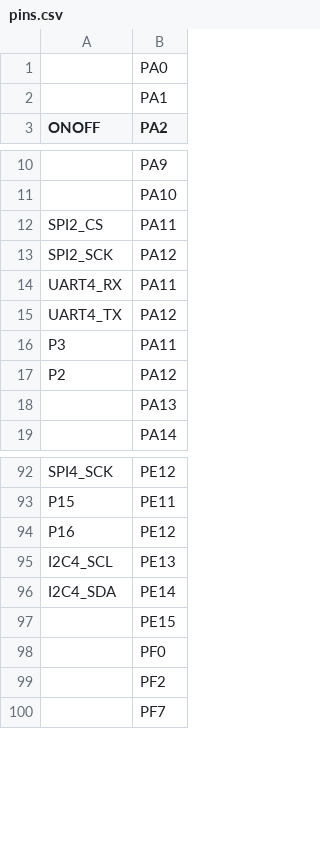
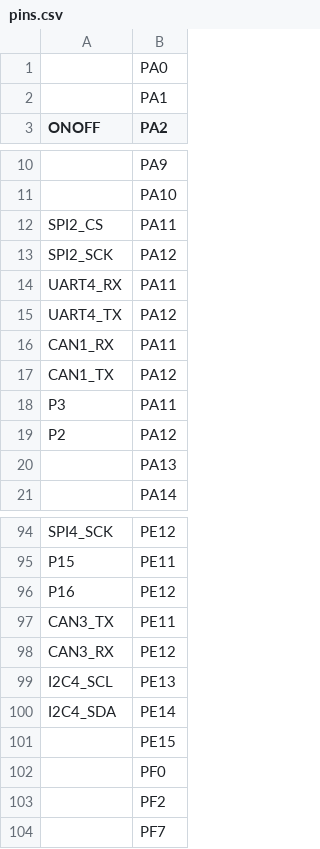
Before and after one commit to ExoCore-Kernel/ExoCore-Kernel, a CSV file: ports/stm32/boards/OPENMV_N6/pins.csv, drawn as a sheet; only a part is shown, gaps mark what is left out; the diff names each change by its address in the sheet, - before the commit and + after, or states it on an @@ line.

```diff
--- a/ports/stm32/boards/OPENMV_N6/pins.csv
+++ b/ports/stm32/boards/OPENMV_N6/pins.csv
+row 16: CAN1_RX | PA11
+row 17: CAN1_TX | PA12
+row 97: CAN3_TX | PE11
+row 98: CAN3_RX | PE12
```
Also changed, not shown: ports/stm32/boards/stm32n657_af.csv, 55 other files.
